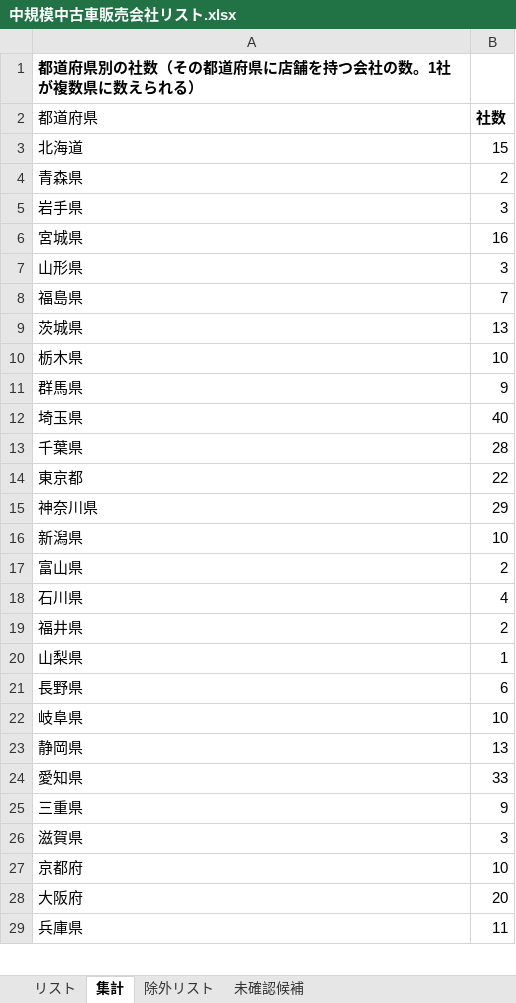
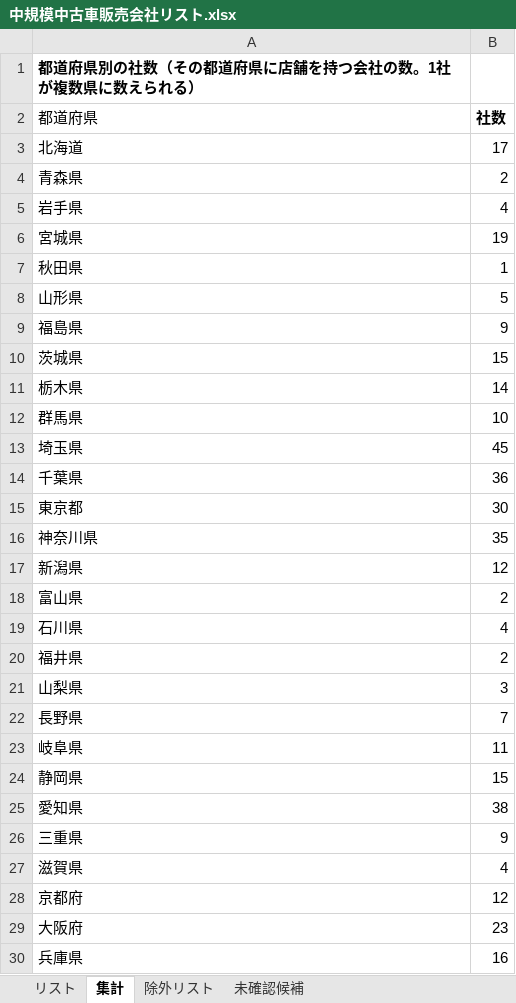
Before and after one commit to Yoshi612/-investment-news-digest, an Excel workbook: output/中規模中古車販売会社リスト.xlsx, sheet 集計, drawn as a sheet; only a part is shown; values as stored, in another font and other column widths than the file's, no borders; addresses are those after the commit; the diff covers the shown part only; the diff names each change by its address in the sheet, - before the commit and + after, or states it on an @@ line.

```diff
--- a/output/中規模中古車販売会社リスト.xlsx (sheet 集計)
+++ b/output/中規模中古車販売会社リスト.xlsx (sheet 集計)
-B3: 15
+B3: 17
-B5: 3
+B5: 4
-B6: 16
+B6: 19
+row 7: 秋田県 | 1
-B8: 3
+B8: 5
-B9: 7
+B9: 9
-B10: 13
+B10: 15
-B11: 10
+B11: 14
-B12: 9
+B12: 10
-B13: 40
+B13: 45
-B14: 28
+B14: 36
-B15: 22
+B15: 30
-B16: 29
+B16: 35
-B17: 10
+B17: 12
-B21: 1
+B21: 3
-B22: 6
+B22: 7
-B23: 10
+B23: 11
-B24: 13
+B24: 15
-B25: 33
+B25: 38
-B27: 3
+B27: 4
-B28: 10
+B28: 12
-B29: 20
+B29: 23
-B30: 11
+B30: 16
```
Also changed, not shown: 1 added row and 13 edited cells elsewhere in this sheet, sheet リスト, sheet 未確認候補, sheet 除外リスト, 4 other files.
